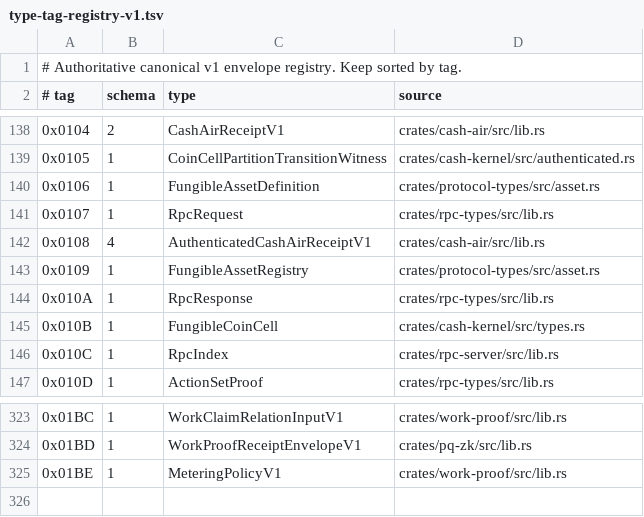
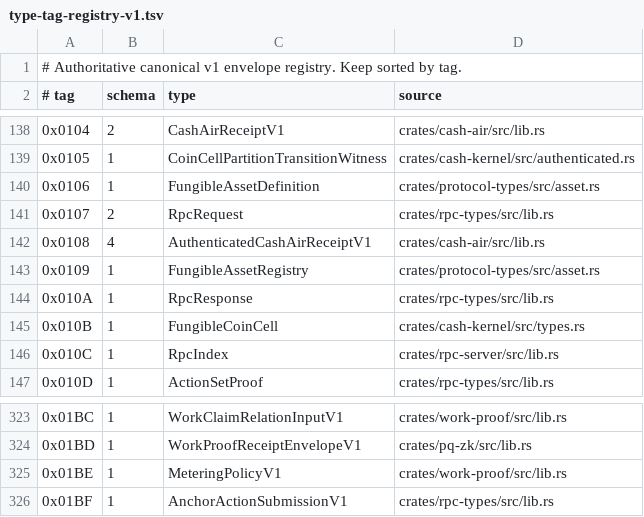
Before and after one commit to advatar/ActiveChain, a TSV file: testing/type-tag-registry-v1.tsv, drawn as a sheet; only a part is shown, gaps mark what is left out.

Commit message:
rpc: require native anchor settlement binding (#775)

```diff
--- a/testing/type-tag-registry-v1.tsv
+++ b/testing/type-tag-registry-v1.tsv
@@ -140,3 +140,3 @@
 0x0106	1	FungibleAssetDefinition	crates/protocol-types/src/asset.rs
-0x0107	1	RpcRequest	crates/rpc-types/src/lib.rs
+0x0107	2	RpcRequest	crates/rpc-types/src/lib.rs
 0x0108	4	AuthenticatedCashAirReceiptV1	crates/cash-air/src/lib.rs
@@ -325 +325,2 @@
 0x01BE	1	MeteringPolicyV1	crates/work-proof/src/lib.rs
+0x01BF	1	AnchorActionSubmissionV1	crates/rpc-types/src/lib.rs
```
Also changed, not shown: 3 other files.
